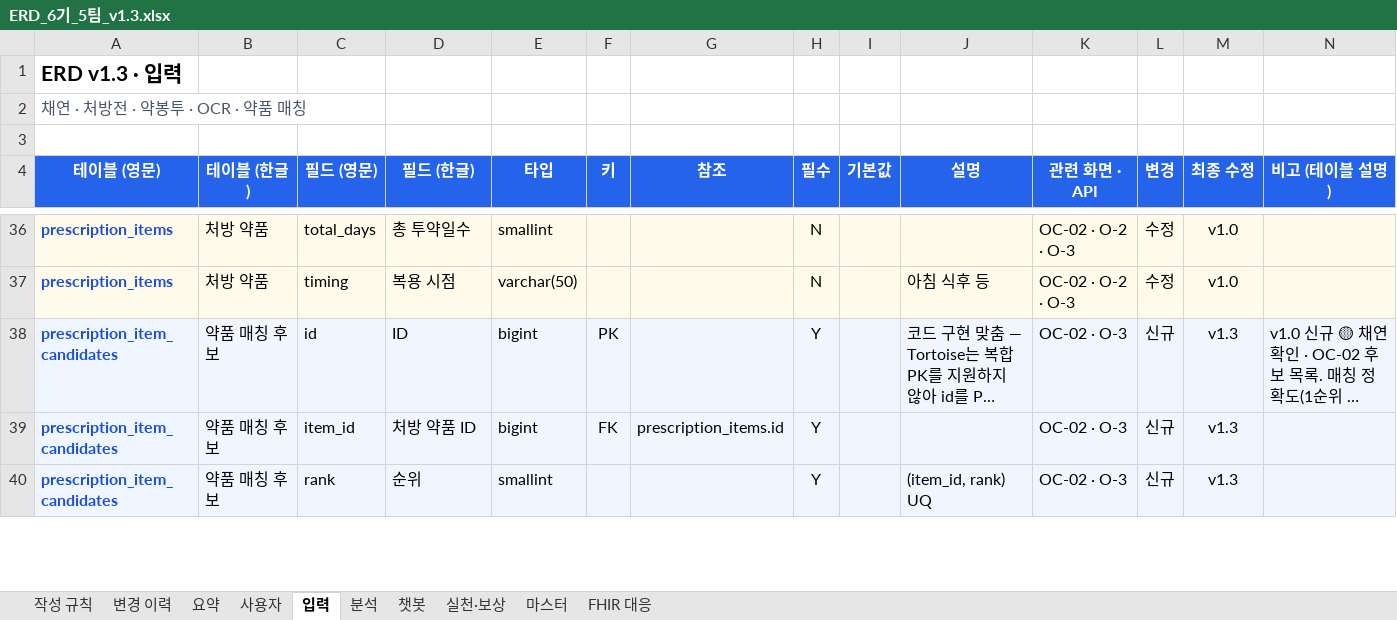
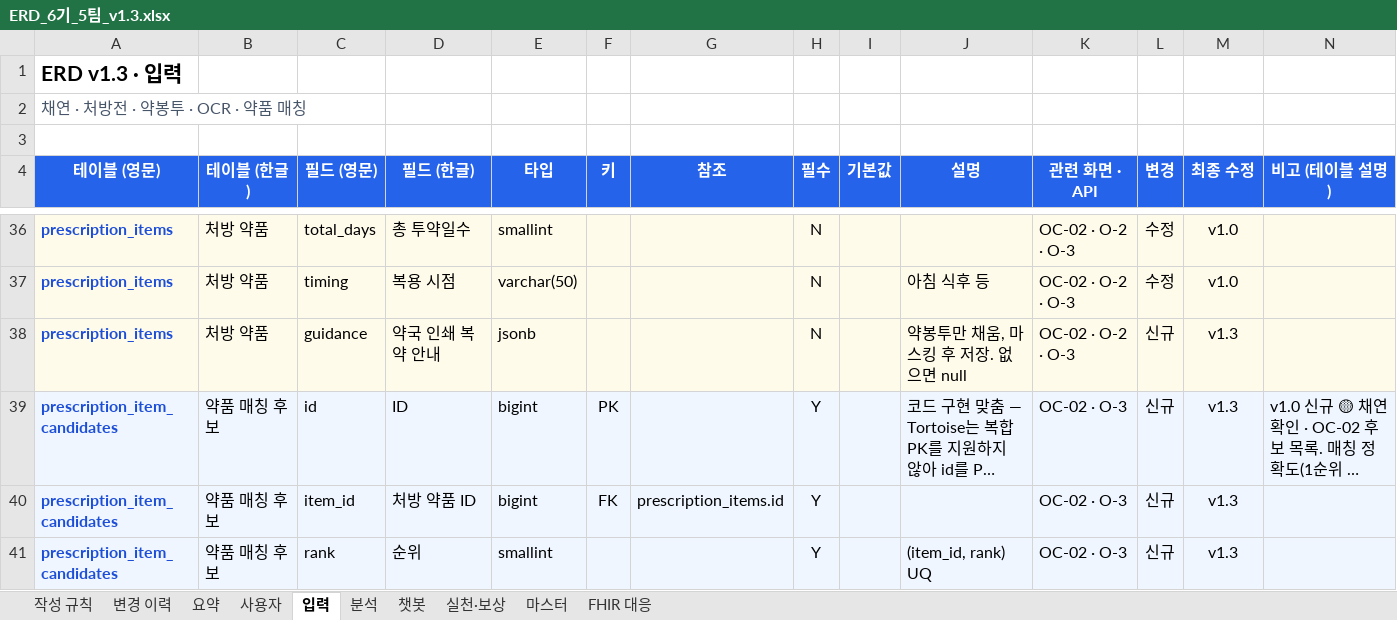
Before and after one commit to AI-HealthCare-06/AH_06_05, an Excel workbook: docs/planning/ERD_6기_5팀_v1.3.xlsx, sheet 입력, drawn as a sheet; only a part is shown, gaps mark what is left out; long unchanged cells end in …; values as stored, in another font and other column widths than the file's, no borders; the diff names each change by its address in the sheet, - before the commit and + after, or states it on an @@ line.

```diff
--- a/docs/planning/ERD_6기_5팀_v1.3.xlsx (sheet 입력)
+++ b/docs/planning/ERD_6기_5팀_v1.3.xlsx (sheet 입력)
+row 38: prescription_items | 처방 약품 | guidance | 약국 인쇄 복약 안내 | jsonb |  |  | N |  | 약봉투만 채움, 마스킹 후 저장. 없으면 null | OC-02 · O-2 · O-3 | 신규 | v1.3
```
Also changed, not shown: sheet FHIR 대응, hidden cells, 1 other file.
